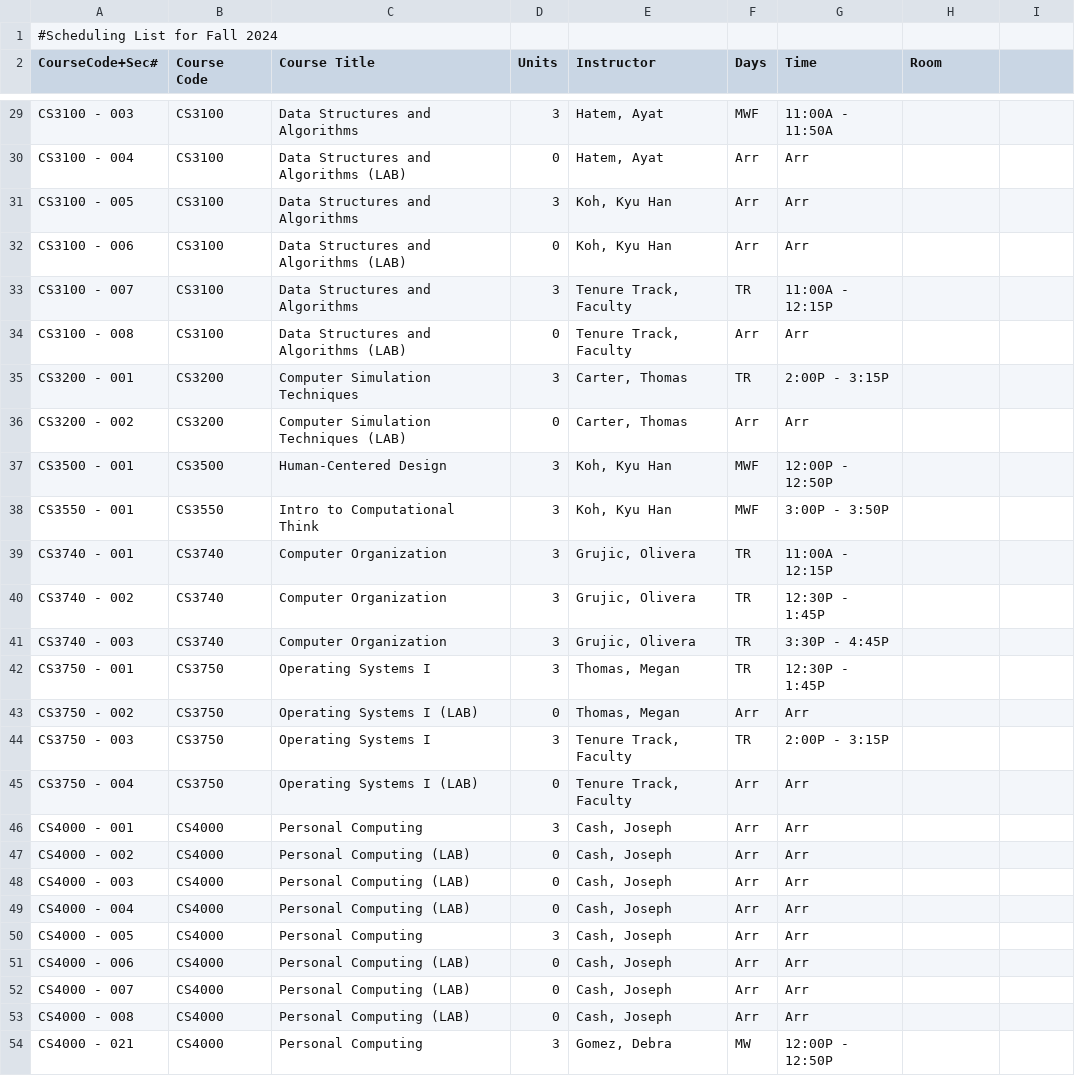
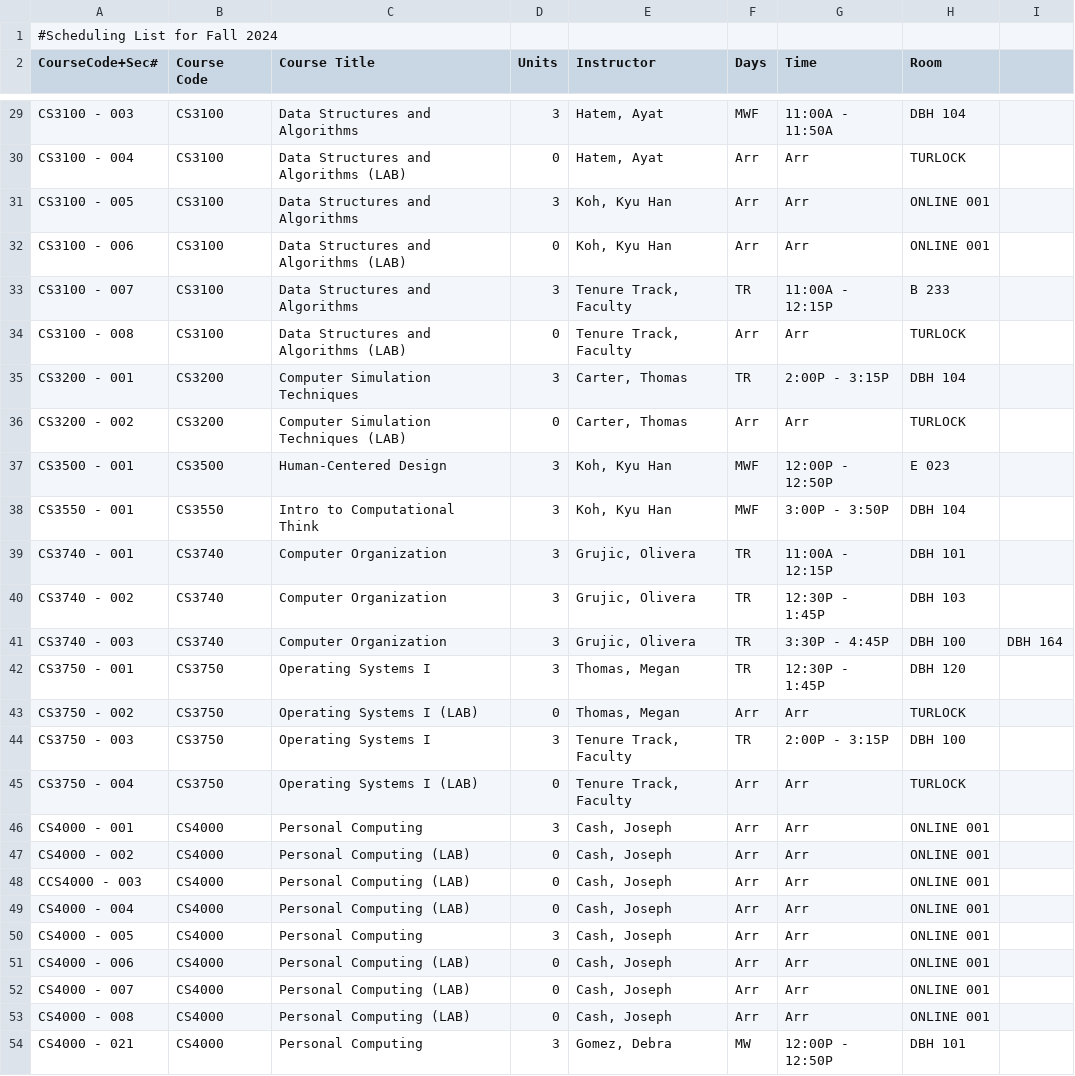
Before and after one commit to ChristianAlameda/HackStan, a CSV file: csvs/csSchedule.csv, drawn as a sheet; only a part is shown, gaps mark what is left out; the diff covers the shown part only; the diff names each change by its address in the sheet, - before the commit and + after, or states it on an @@ line.

Commit message:
added rooms to csSchedule

```diff
--- a/csvs/csSchedule.csv
+++ b/csvs/csSchedule.csv
-H29 (Room): (empty)
+H29 (Room): DBH 104
-H30 (Room): (empty)
+H30 (Room): TURLOCK
-H31:H32 (Room): (empty)
+H31:H32 (Room): ONLINE 001
-H33 (Room): (empty)
+H33 (Room): B 233
-H34 (Room): (empty)
+H34 (Room): TURLOCK
-H35 (Room): (empty)
+H35 (Room): DBH 104
-H36 (Room): (empty)
+H36 (Room): TURLOCK
-H37 (Room): (empty)
+H37 (Room): E 023
-H38 (Room): (empty)
+H38 (Room): DBH 104
-H39 (Room): (empty)
+H39 (Room): DBH 101
-H40 (Room): (empty)
+H40 (Room): DBH 103
-H41 (Room): (empty)
+H41 (Room): DBH 100
-I41: (empty)
+I41: DBH 164
-H42 (Room): (empty)
+H42 (Room): DBH 120
-H43 (Room): (empty)
+H43 (Room): TURLOCK
-H44 (Room): (empty)
+H44 (Room): DBH 100
-H45 (Room): (empty)
+H45 (Room): TURLOCK
-H46:H53 (Room): (empty)
+H46:H53 (Room): ONLINE 001
-A48 (CourseCode+Sec#): CS4000 - 003
+A48 (CourseCode+Sec#): CCS4000 - 003
-H54 (Room): (empty)
+H54 (Room): DBH 101
```
Also changed, not shown: 1 removed row and 140 edited cells elsewhere in this file.
